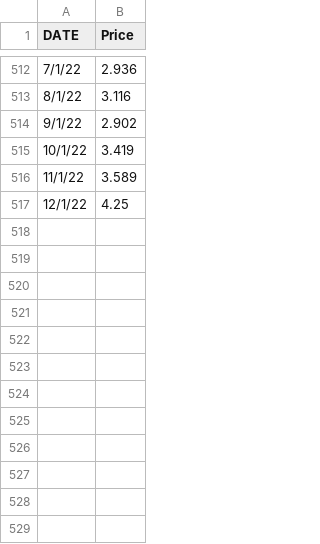
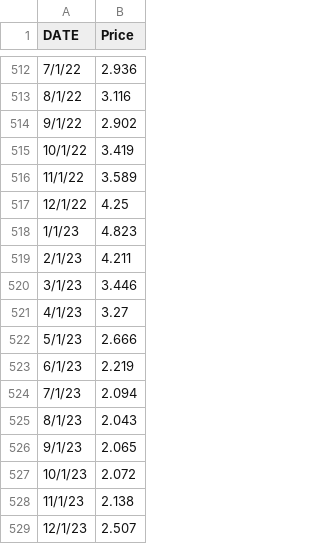
Before and after one commit to emeyers/YData, a CSV file: ClassMaterial/data/monthly_egg_prices.csv, drawn as a sheet; only a part is shown, gaps mark what is left out; the diff names each change by its address in the sheet, - before the commit and + after, or states it on an @@ line.

```diff
--- a/ClassMaterial/data/monthly_egg_prices.csv
+++ b/ClassMaterial/data/monthly_egg_prices.csv
+row 518: 1/1/23 | 4.823
+row 519: 2/1/23 | 4.211
+row 520: 3/1/23 | 3.446
+row 521: 4/1/23 | 3.27
+row 522: 5/1/23 | 2.666
+row 523: 6/1/23 | 2.219
+row 524: 7/1/23 | 2.094
+row 525: 8/1/23 | 2.043
+row 526: 9/1/23 | 2.065
+row 527: 10/1/23 | 2.072
+row 528: 11/1/23 | 2.138
+row 529: 12/1/23 | 2.507
```
Also changed, not shown: ClassMaterial/data/monthly_wheat_prices.csv.
